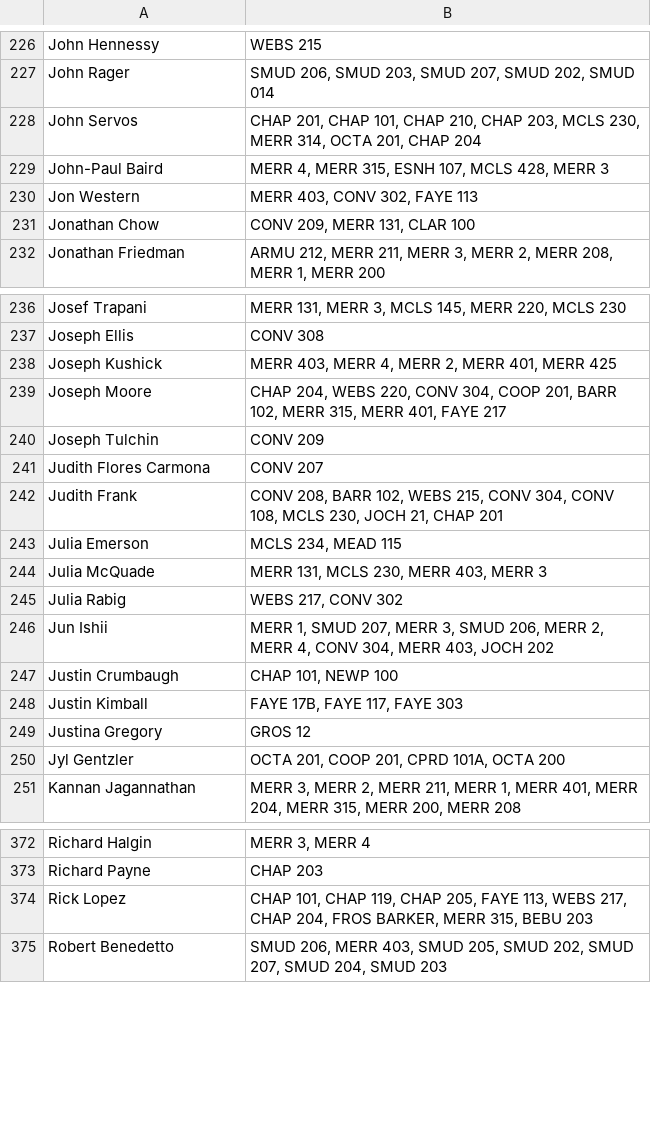
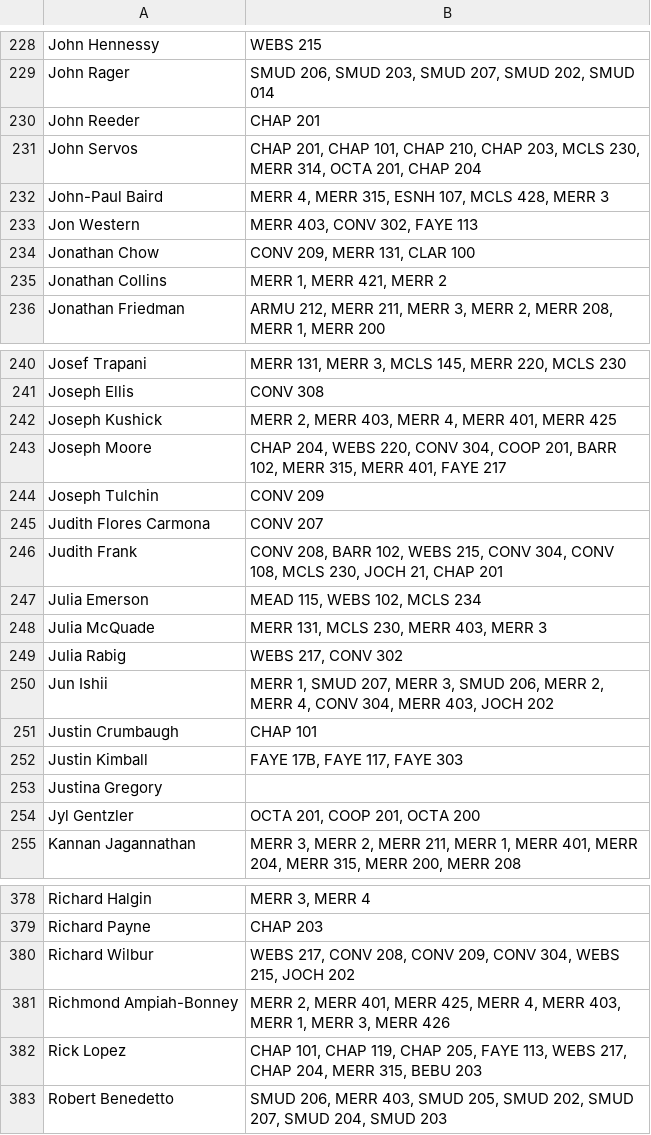
Before and after one commit to absenteerealitycheck/classroom_assignment, a CSV file: proto-roomsandprofslist.csv, drawn as a sheet; only a part is shown, gaps mark what is left out; the diff covers the shown part only.

```diff
--- a/proto-roomsandprofslist.csv
+++ b/proto-roomsandprofslist.csv
@@ -227,2 +229,3 @@ John Hennessy;WEBS 215
 John Rager;SMUD 206, SMUD 203, SMUD 207, SMUD 202, SMUD 014
+John Reeder;CHAP 201
 John Servos;CHAP 201, CHAP 101, CHAP 210, CHAP 203, MCLS 230, MERR 314, OCTA 201, CHAP 204
@@ -231,2 +234,3 @@ Jon Western;MERR 403, CONV 302, FAYE 113
 Jonathan Chow;CONV 209, MERR 131, CLAR 100
+Jonathan Collins;MERR 1, MERR 421, MERR 2
 Jonathan Friedman;ARMU 212, MERR 211, MERR 3, MERR 2, MERR 208, MERR 1, MERR 200
@@ -237,3 +241,3 @@ Josef Trapani;MERR 131, MERR 3, MCLS 145, MERR 220, MCLS 230
 Joseph Ellis;CONV 308
-Joseph Kushick;MERR 403, MERR 4, MERR 2, MERR 401, MERR 425
+Joseph Kushick;MERR 2, MERR 403, MERR 4, MERR 401, MERR 425
 Joseph Moore;CHAP 204, WEBS 220, CONV 304, COOP 201, BARR 102, MERR 315, MERR 401, FAYE 217
@@ -242,3 +246,3 @@ Judith Flores Carmona;CONV 207
 Judith Frank;CONV 208, BARR 102, WEBS 215, CONV 304, CONV 108, MCLS 230, JOCH 21, CHAP 201
-Julia Emerson;MCLS 234, MEAD 115
+Julia Emerson;MEAD 115, WEBS 102, MCLS 234
 Julia McQuade;MERR 131, MCLS 230, MERR 403, MERR 3
@@ -246,6 +250,6 @@ Julia Rabig;WEBS 217, CONV 302
 Jun Ishii;MERR 1, SMUD 207, MERR 3, SMUD 206, MERR 2, MERR 4, CONV 304, MERR 403, JOCH 202
-Justin Crumbaugh;CHAP 101, NEWP 100
+Justin Crumbaugh;CHAP 101
 Justin Kimball;FAYE 17B, FAYE 117, FAYE 303
-Justina Gregory;GROS 12
-Jyl Gentzler;OCTA 201, COOP 201, CPRD 101A, OCTA 200
+Justina Gregory;
+Jyl Gentzler;OCTA 201, COOP 201, OCTA 200
 Kannan Jagannathan;MERR 3, MERR 2, MERR 211, MERR 1, MERR 401, MERR 204, MERR 315, MERR 200, MERR 208
@@ -373,3 +379,5 @@ Richard Halgin;MERR 3, MERR 4
 Richard Payne;CHAP 203
-Rick Lopez;CHAP 101, CHAP 119, CHAP 205, FAYE 113, WEBS 217, CHAP 204, FROS BARKER, MERR 315, BEBU 203
+Richard Wilbur;WEBS 217, CONV 208, CONV 209, CONV 304, WEBS 215, JOCH 202
+Richmond Ampiah-Bonney;MERR 2, MERR 401, MERR 425, MERR 4, MERR 403, MERR 1, MERR 3, MERR 426
+Rick Lopez;CHAP 101, CHAP 119, CHAP 205, FAYE 113, WEBS 217, CHAP 204, MERR 315, BEBU 203
 Robert Benedetto;SMUD 206, MERR 403, SMUD 205, SMUD 202, SMUD 207, SMUD 204, SMUD 203
```
Also changed, not shown: 7 added rows, 1 removed row and 34 edited cells elsewhere in this file, 1 other file.
